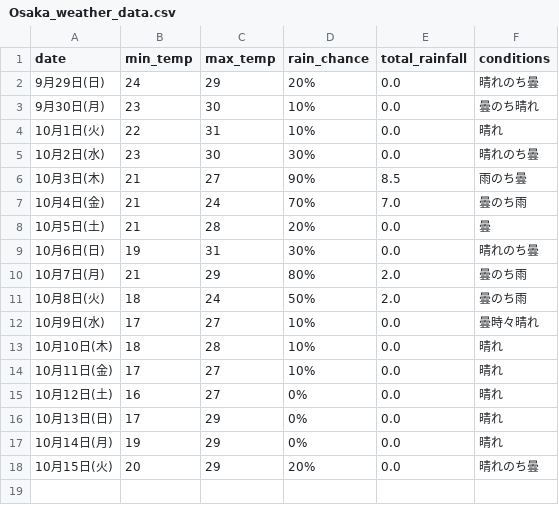
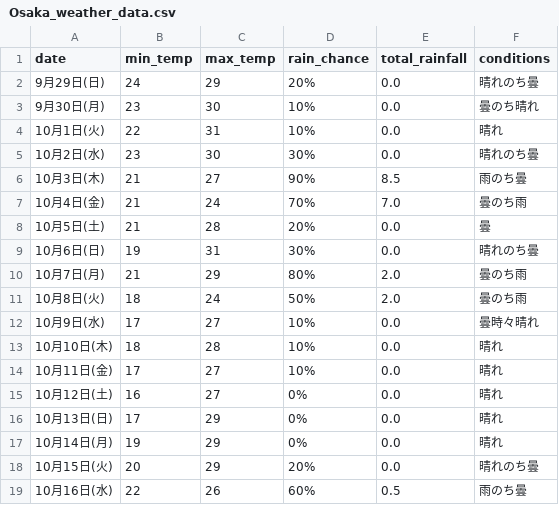
Before and after one commit to Curtendo/weather-scraper, a CSV file: Osaka_weather_data.csv, drawn as a sheet.

```diff
--- a/Osaka_weather_data.csv
+++ b/Osaka_weather_data.csv
@@ -18 +18,2 @@
 10月15日(火),20,29,20%,0.0,晴れのち曇
+10月16日(水),22,26,60%,0.5,雨のち曇
```
Also changed, not shown: Kakamigahara_weather_data.csv, Okinawa_weather_data.csv, 2 other files.
